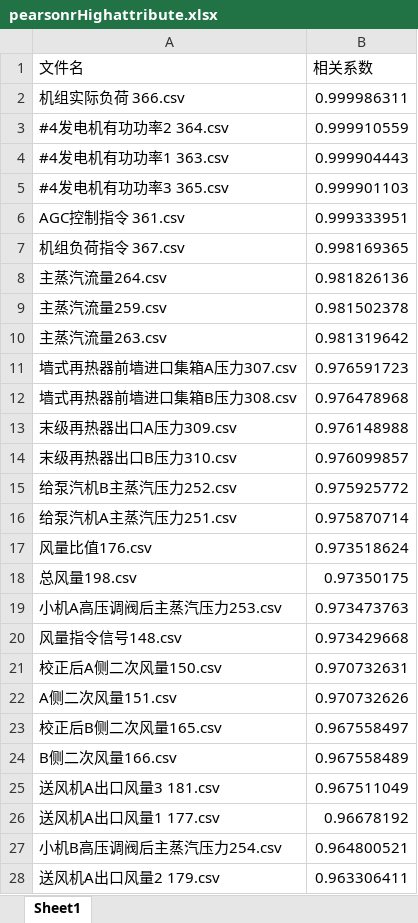
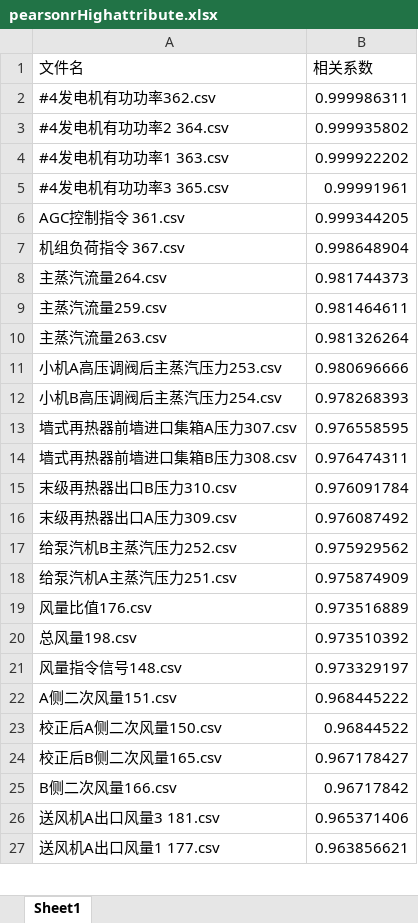
Before and after one commit to Tiankui-star/engineering_project, an Excel workbook: pearsonrHighattribute.xlsx, sheet Sheet1, drawn as a sheet; only a part is shown; values as stored, in another font and other column widths than the file's, no borders; removed rows and columns are numbered as before the commit, all else as after; the diff covers the shown part only; the diff names each change by its address in the sheet, - before the commit and + after, or states it on an @@ line.

```diff
--- a/pearsonrHighattribute.xlsx (sheet Sheet1)
+++ b/pearsonrHighattribute.xlsx (sheet Sheet1)
-A2 (文件名): 机组实际负荷 366.csv
+A2 (文件名): #4发电机有功功率362.csv
-B3 (相关系数): 0.999910559
+B3 (相关系数): 0.999935802
-B4 (相关系数): 0.999904443
+B4 (相关系数): 0.999922202
-B5 (相关系数): 0.999901103
+B5 (相关系数): 0.99991961
-B6 (相关系数): 0.999333951
+B6 (相关系数): 0.999344205
-B7 (相关系数): 0.998169365
+B7 (相关系数): 0.998648904
-B8 (相关系数): 0.981826136
+B8 (相关系数): 0.981744373
-B9 (相关系数): 0.981502378
+B9 (相关系数): 0.981464611
-B10 (相关系数): 0.981319642
+B10 (相关系数): 0.981326264
+row 11: 小机A高压调阀后主蒸汽压力253.csv | 0.980696666
+row 12: 小机B高压调阀后主蒸汽压力254.csv | 0.978268393
-B13 (相关系数): 0.976591723
+B13 (相关系数): 0.976558595
-B14 (相关系数): 0.976478968
+B14 (相关系数): 0.976474311
-row 13: 末级再热器出口A压力309.csv | 0.976148988
-B15 (相关系数): 0.976099857
+B15 (相关系数): 0.976091784
+row 16: 末级再热器出口A压力309.csv | 0.976087492
-B17 (相关系数): 0.975925772
+B17 (相关系数): 0.975929562
-B18 (相关系数): 0.975870714
+B18 (相关系数): 0.975874909
-B19 (相关系数): 0.973518624
+B19 (相关系数): 0.973516889
-B20 (相关系数): 0.97350175
+B20 (相关系数): 0.973510392
-row 19: 小机A高压调阀后主蒸汽压力253.csv | 0.973473763
-B21 (相关系数): 0.973429668
+B21 (相关系数): 0.973329197
-row 21: 校正后A侧二次风量150.csv | 0.970732631
-B22 (相关系数): 0.970732626
+B22 (相关系数): 0.968445222
+row 23: 校正后A侧二次风量150.csv | 0.96844522
-B24 (相关系数): 0.967558497
+B24 (相关系数): 0.967178427
-B25 (相关系数): 0.967558489
+B25 (相关系数): 0.96717842
-B26 (相关系数): 0.967511049
+B26 (相关系数): 0.965371406
-B27 (相关系数): 0.96678192
+B27 (相关系数): 0.963856621
-row 27: 小机B高压调阀后主蒸汽压力254.csv | 0.964800521
-row 28: 送风机A出口风量2 179.csv | 0.963306411
```
Also changed, not shown: 13 added rows, 20 removed rows and 40 edited cells elsewhere in this sheet, 1 other file.
